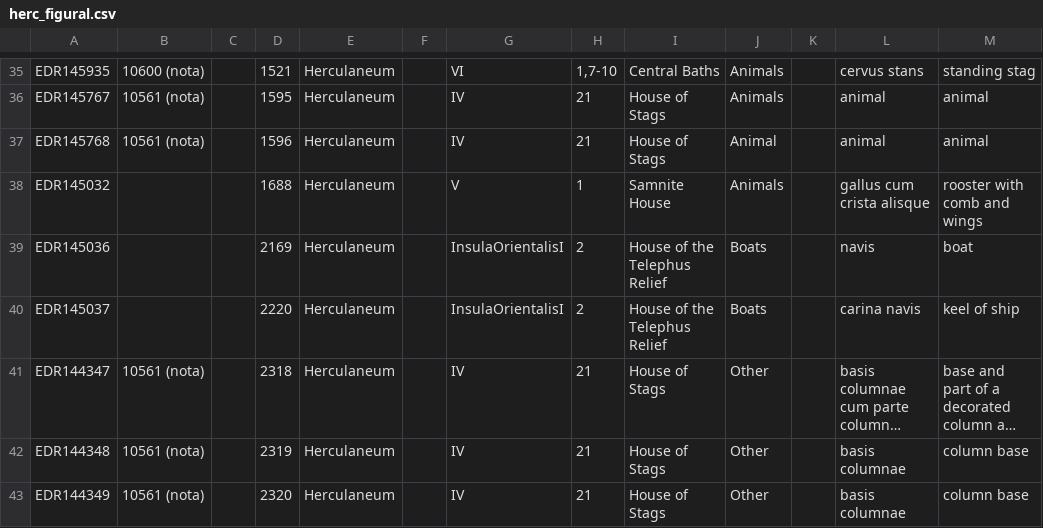
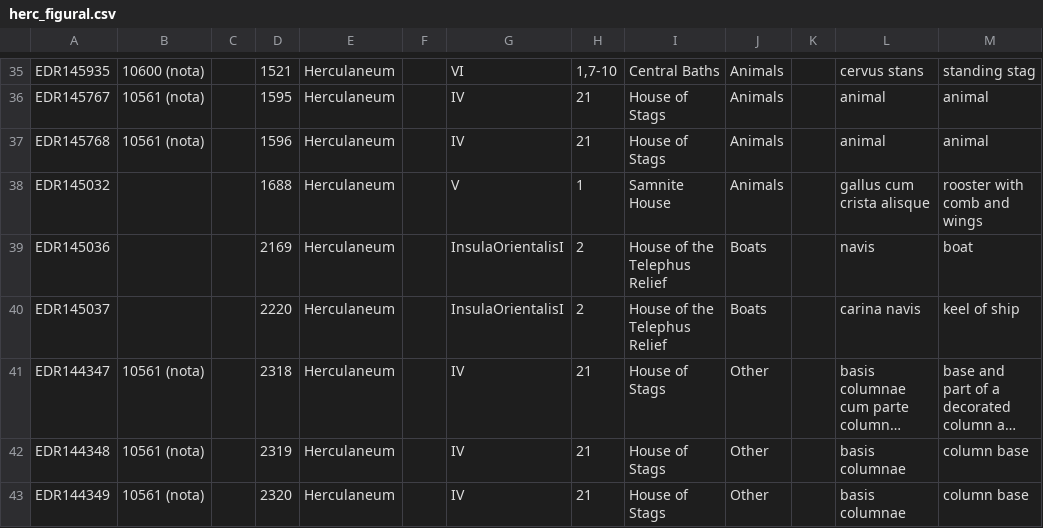
Before and after one commit to ahmadh19/AGP_WA_Summer17, a CSV file: Graffiti/data/AGPData/herc_figural.csv, drawn as a sheet; only a part is shown, gaps mark what is left out; long unchanged cells end in ….

Commit message:
Pompeii figural had Herculaneum stuff in it too; removed that. Updated the Animal category to Animals in some entries.

```diff
--- a/Graffiti/data/AGPData/herc_figural.csv
+++ b/Graffiti/data/AGPData/herc_figural.csv
@@ -36,3 +36,3 @@ EDR145935 ,10600 (nota),,1521,Herculaneum,,VI,"1,7-10",Central Baths,Animals,,ce
 EDR145767,10561 (nota),,1595,Herculaneum,,IV,21,House of Stags,Animals,,animal,animal
-EDR145768,10561 (nota),,1596,Herculaneum,,IV,21,House of Stags,Animal,,animal,animal
+EDR145768,10561 (nota),,1596,Herculaneum,,IV,21,House of Stags,Animals,,animal,animal
 EDR145032,,,1688,Herculaneum,,V,1,Samnite House,Animals,,gallus cum crista alisque,rooster with comb and wings
```
Also changed, not shown: 1 other file.
